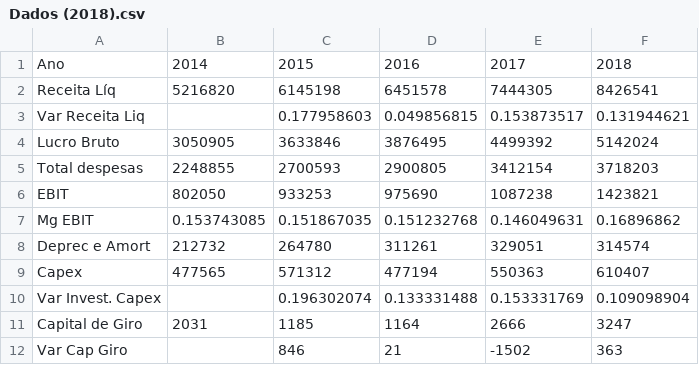
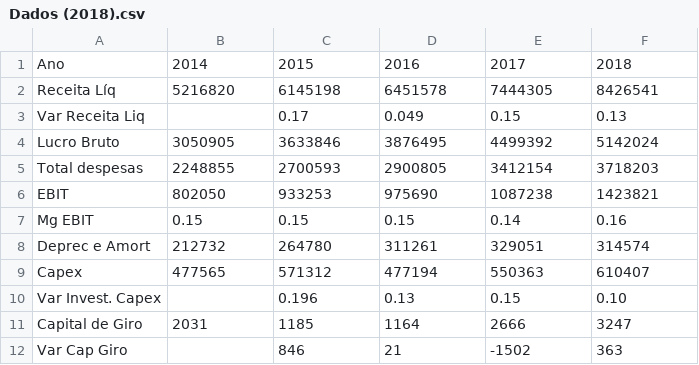
Before and after one commit to RkSouza/Monografia-23.1--LREN3--, a CSV file: Dados (2018).csv, drawn as a sheet.

Commit message:
Update Dados (2018).csv

```diff
--- a/Dados (2018).csv
+++ b/Dados (2018).csv
@@ -2,3 +2,3 @@
 Receita Líq;5216820;6145198;6451578;7444305;8426541
-Var Receita Liq;;0.177958603;0.049856815;0.153873517;0.131944621
+Var Receita Liq;;0.17;0.049;0.15;0.13
 Lucro Bruto;3050905;3633846;3876495;4499392;5142024
@@ -6,6 +6,6 @@ Total despesas;2248855;2700593;2900805;3412154;3718203
 EBIT;802050;933253;975690;1087238;1423821
-Mg EBIT;0.153743085;0.151867035;0.151232768;0.146049631;0.16896862
+Mg EBIT;0.15;0.15;0.15;0.14;0.16
 Deprec e Amort;212732;264780;311261;329051;314574
 Capex;477565;571312;477194;550363;610407
-Var Invest. Capex;;0.196302074;0.133331488;0.153331769;0.109098904
+Var Invest. Capex;;0.196;0.13;0.15;0.10
 Capital de Giro;2031;1185;1164;2666;3247
```
